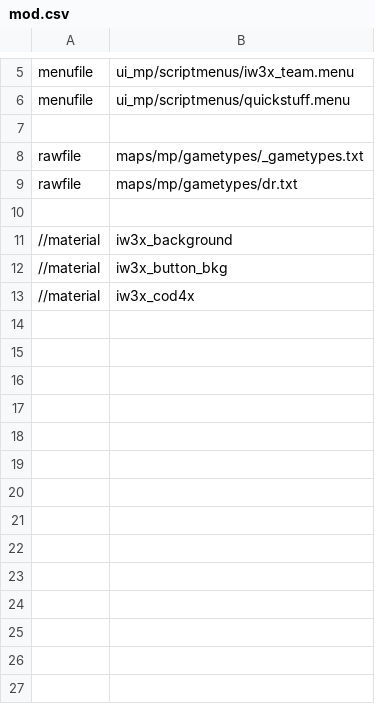
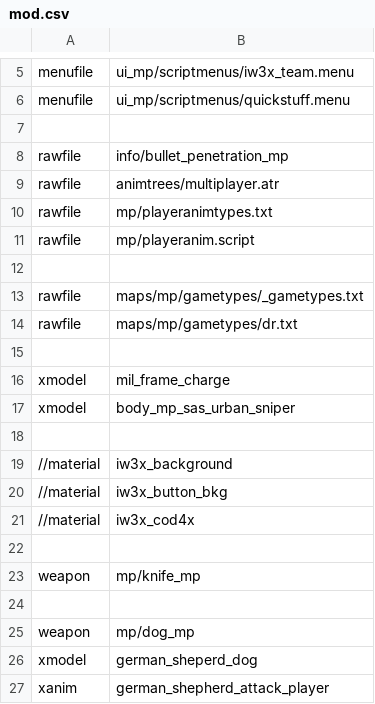
Before and after one commit to K-Faktor/IW3-x, a CSV file: mod.csv, drawn as a sheet; only a part is shown, gaps mark what is left out; the diff covers the shown part only.

```diff
--- a/mod.csv
+++ b/mod.csv
@@ -7,4 +7,12 @@ menufile,ui_mp/scriptmenus/quickstuff.menu
 
+rawfile,info/bullet_penetration_mp
+rawfile,animtrees/multiplayer.atr
+rawfile,mp/playeranimtypes.txt
+rawfile,mp/playeranim.script
+
 rawfile,maps/mp/gametypes/_gametypes.txt
 rawfile,maps/mp/gametypes/dr.txt
+
+xmodel,mil_frame_charge
+xmodel,body_mp_sas_urban_sniper
 
@@ -13 +21,7 @@ rawfile,maps/mp/gametypes/dr.txt
 //material,iw3x_cod4x
+
+weapon,mp/knife_mp
+
+weapon,mp/dog_mp
+xmodel,german_sheperd_dog
+xanim,german_shepherd_attack_player
```
Also changed, not shown: 10 added rows elsewhere in this file, missingasset.csv, 42 other files.
